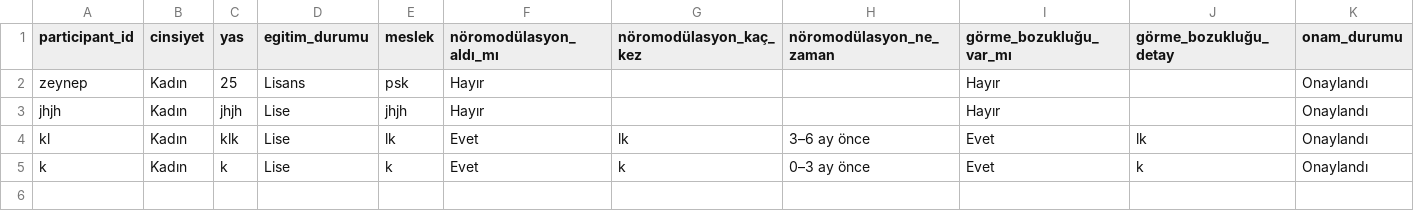
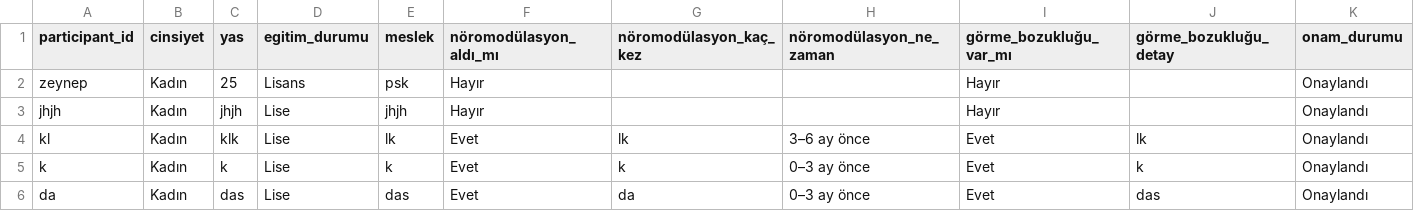
Before and after one commit to ahmetkckdg/deney1, a CSV file: results/demographic_data.csv, drawn as a sheet.

```diff
--- a/results/demographic_data.csv
+++ b/results/demographic_data.csv
@@ -5 +5,2 @@ kl,Kadın,klk,Lise,lk,Evet,lk,3–6 ay önce,Evet,lk,Onaylandı
 k,Kadın,k,Lise,k,Evet,k,0–3 ay önce,Evet,k,Onaylandı
+da,Kadın,das,Lise,das,Evet,da,0–3 ay önce,Evet,das,Onaylandı
```
Also changed, not shown: results/answers.csv, 2 other files.
